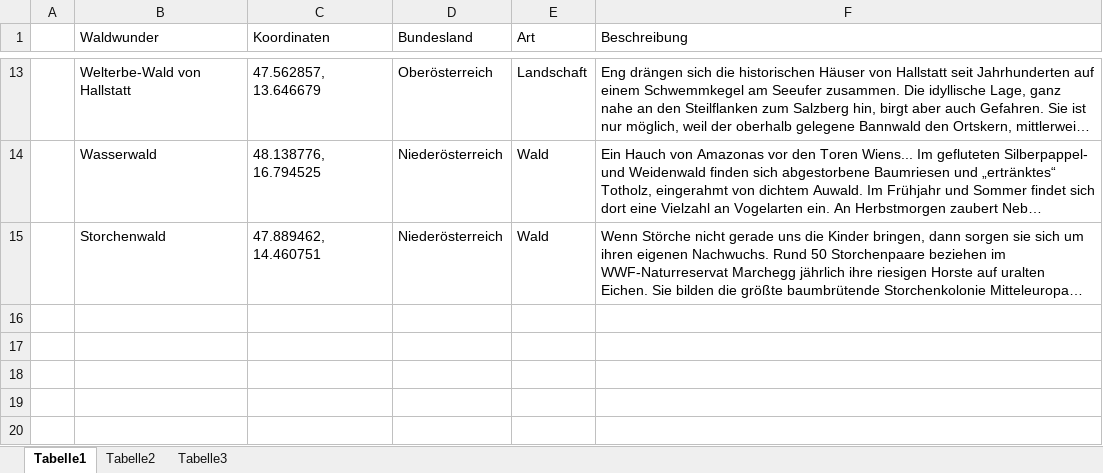
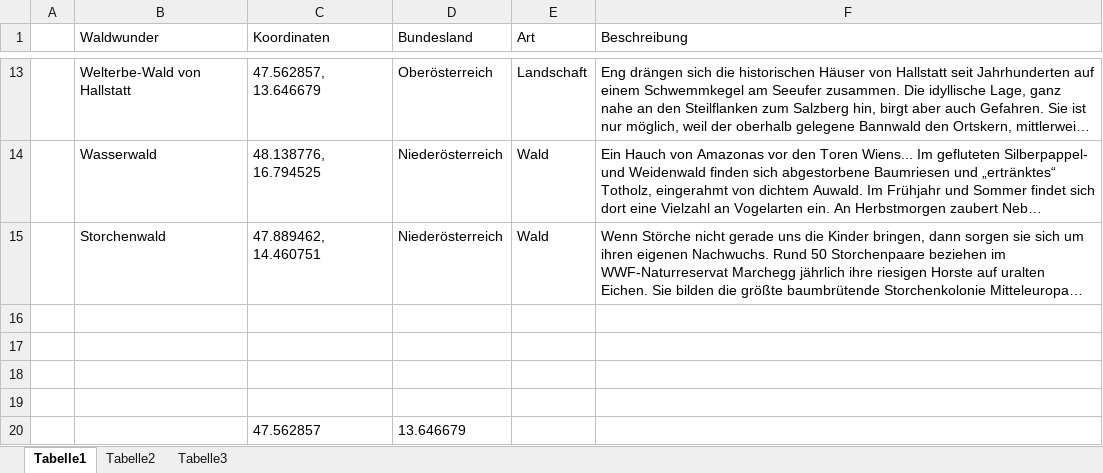
Before and after one commit to allmightychaos/POS-Matura, an Excel workbook: Waldwunder/Angabe/Testdaten/Testdaten/Waldwunder.xlsx, sheet Tabelle1, drawn as a sheet; only a part is shown, gaps mark what is left out; long unchanged cells end in …; values as stored, in another font and other column widths than the file's, no borders; the diff names each change by its address in the sheet, - before the commit and + after, or states it on an @@ line.

Commit message:
Update Waldwunder xlsx, remove temp lock file

```diff
--- a/Waldwunder/Angabe/Testdaten/Testdaten/Waldwunder.xlsx (sheet Tabelle1)
+++ b/Waldwunder/Angabe/Testdaten/Testdaten/Waldwunder.xlsx (sheet Tabelle1)
+row 16: (empty)
+row 17: (empty)
+row 18: (empty)
+row 19: (empty)
+row 20:  |  | 47.562857 | 13.646679
```
Also changed, not shown: 1 other file.
